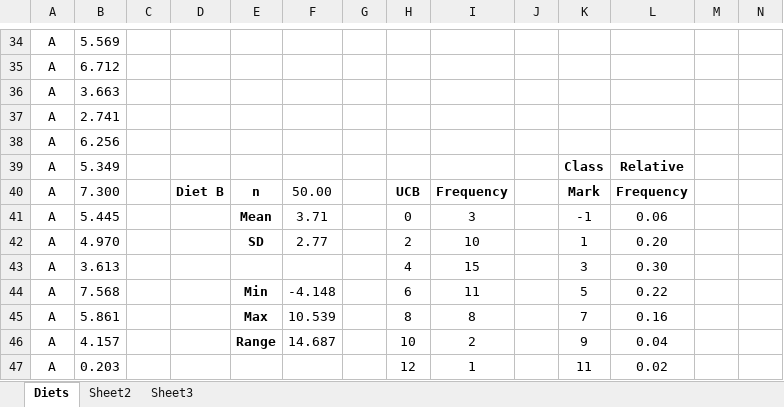
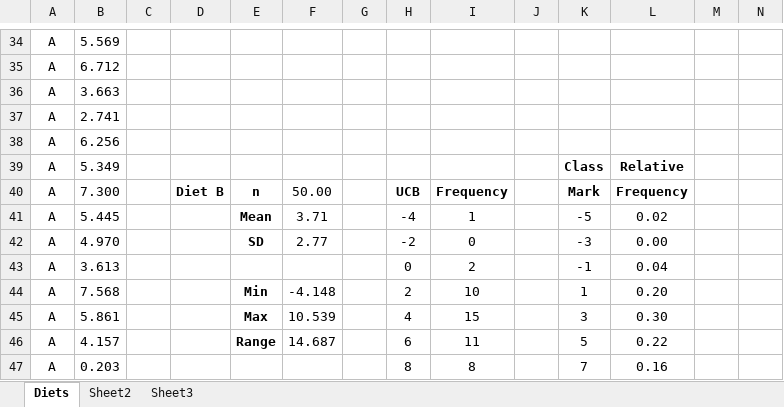
Before and after one commit to HelenHelene/eportfolio, an Excel workbook: RMPP/RMPP_Unit09_Exe9.3B.xlsx, sheet Diets, drawn as a sheet; only a part is shown, gaps mark what is left out; values as stored, in another font and other column widths than the file's, no borders; charts and pictures not drawn; the diff covers the shown part only; the diff names each change by its address in the sheet, - before the commit and + after, or states it on an @@ line.

```diff
--- a/RMPP/RMPP_Unit09_Exe9.3B.xlsx (sheet Diets)
+++ b/RMPP/RMPP_Unit09_Exe9.3B.xlsx (sheet Diets)
-H41: 0
+H41: -4
-I41: 3
+I41: 1
-K41: -1
+K41: -5
-L41: 0.06
+L41: 0.02
-H42: 2
+H42: -2
-I42: 10
+I42: 0
-K42: 1
+K42: -3
-L42: 0.20
+L42: 0.00
-H43: 4
+H43: 0
-I43: 15
+I43: 2
-K43: 3
+K43: -1
-L43: 0.30
+L43: 0.04
-H44: 6
+H44: 2
-I44: 11
+I44: 10
-K44: 5
+K44: 1
-L44: 0.22
+L44: 0.20
-H45: 8
+H45: 4
-I45: 8
+I45: 15
-K45: 7
+K45: 3
-L45: 0.16
+L45: 0.30
-H46: 10
+H46: 6
-I46: 2
+I46: 11
-K46: 9
+K46: 5
-L46: 0.04
+L46: 0.22
-H47: 12
+H47: 8
-I47: 1
+I47: 8
-K47: 11
+K47: 7
-L47: 0.02
+L47: 0.16
```
Also changed, not shown: 12 edited cells and cell formats elsewhere in this sheet, charts or pictures, 1 other file.
